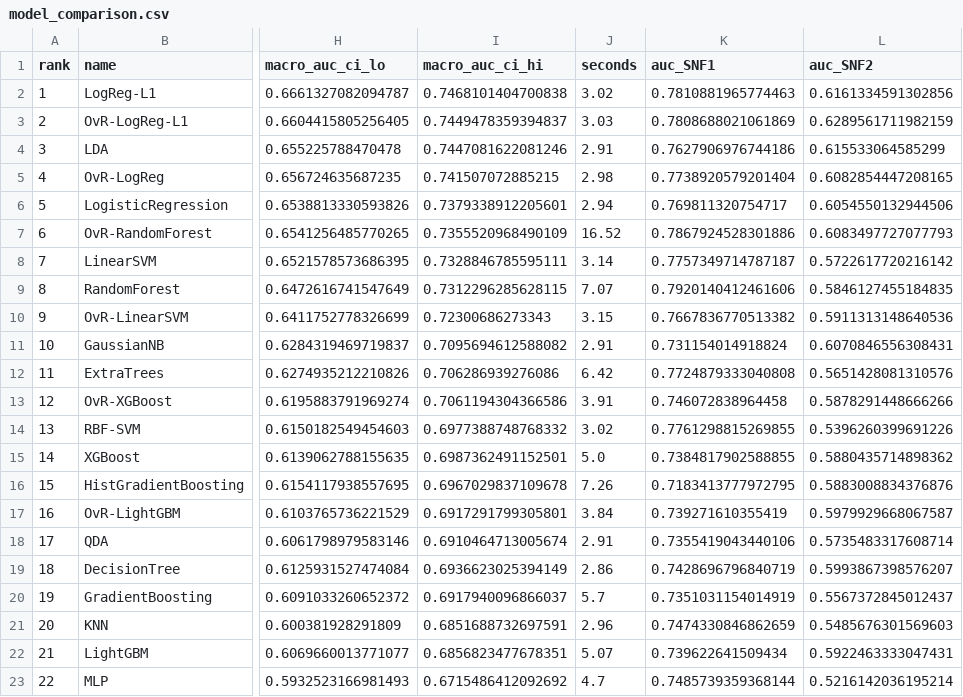
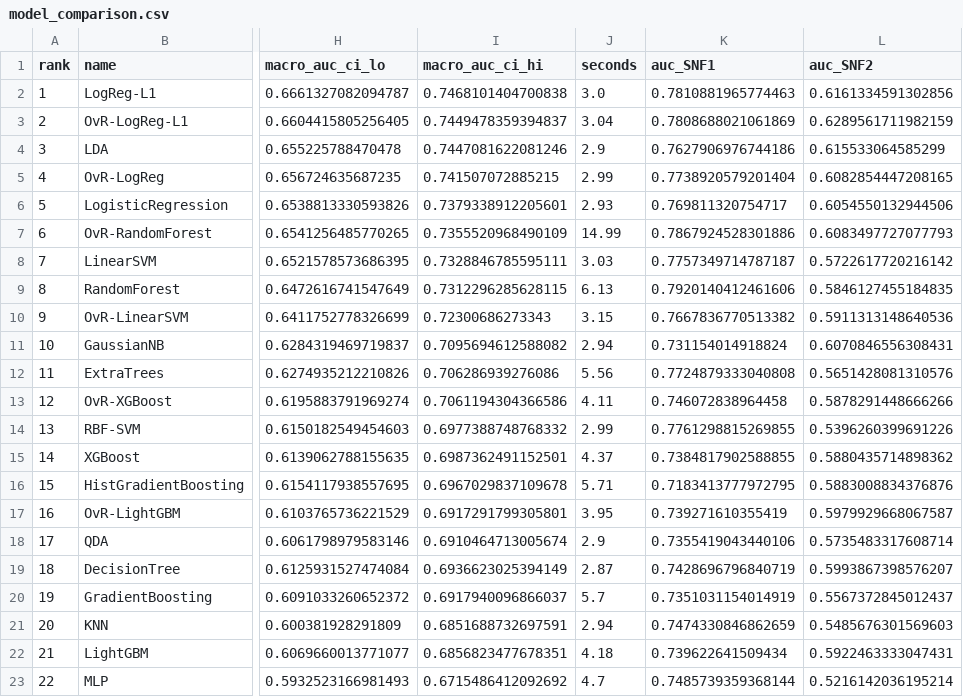
Before and after one commit to liuxx839/snf_analysis, a CSV file: outputs/model_comparison.csv, drawn as a sheet; only a part is shown, gaps mark what is left out; the diff names each change by its address in the sheet, - before the commit and + after, or states it on an @@ line.

```diff
--- a/outputs/model_comparison.csv
+++ b/outputs/model_comparison.csv
-J2 (seconds): 3.02
+J2 (seconds): 3.0
-J3 (seconds): 3.03
+J3 (seconds): 3.04
-J4 (seconds): 2.91
+J4 (seconds): 2.9
-J5 (seconds): 2.98
+J5 (seconds): 2.99
-J6 (seconds): 2.94
+J6 (seconds): 2.93
-J7 (seconds): 16.52
+J7 (seconds): 14.99
-J8 (seconds): 3.14
+J8 (seconds): 3.03
-J9 (seconds): 7.07
+J9 (seconds): 6.13
-J11 (seconds): 2.91
+J11 (seconds): 2.94
-J12 (seconds): 6.42
+J12 (seconds): 5.56
-J13 (seconds): 3.91
+J13 (seconds): 4.11
-J14 (seconds): 3.02
+J14 (seconds): 2.99
-J15 (seconds): 5.0
+J15 (seconds): 4.37
-J16 (seconds): 7.26
+J16 (seconds): 5.71
-J17 (seconds): 3.84
+J17 (seconds): 3.95
-J18 (seconds): 2.91
+J18 (seconds): 2.9
-J19 (seconds): 2.86
+J19 (seconds): 2.87
-J21 (seconds): 2.96
+J21 (seconds): 2.94
-J22 (seconds): 5.07
+J22 (seconds): 4.18
```
Also changed, not shown: 1 other file.
